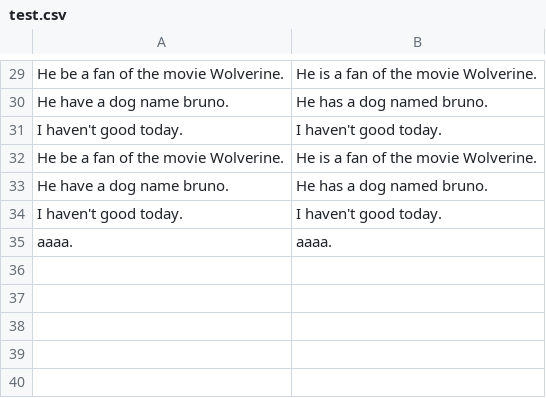
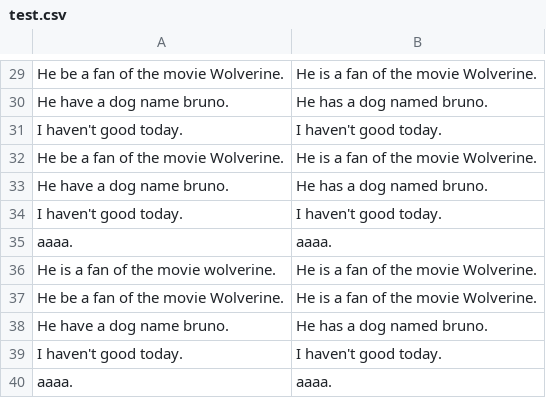
Before and after one commit to Grammar-Without-Ly/para2seq, a CSV file: test.csv, drawn as a sheet; only a part is shown, gaps mark what is left out; the diff names each change by its address in the sheet, - before the commit and + after, or states it on an @@ line.

```diff
--- a/test.csv
+++ b/test.csv
+row 36: He is a fan of the movie wolverine. | He is a fan of the movie Wolverine.
+row 37: He be a fan of the movie Wolverine. | He is a fan of the movie Wolverine.
+row 38: He have a dog name bruno. | He has a dog named bruno.
+row 39: I haven't good today. | I haven't good today.
+row 40: aaaa. | aaaa.
```
Also changed, not shown: 1 other file.
